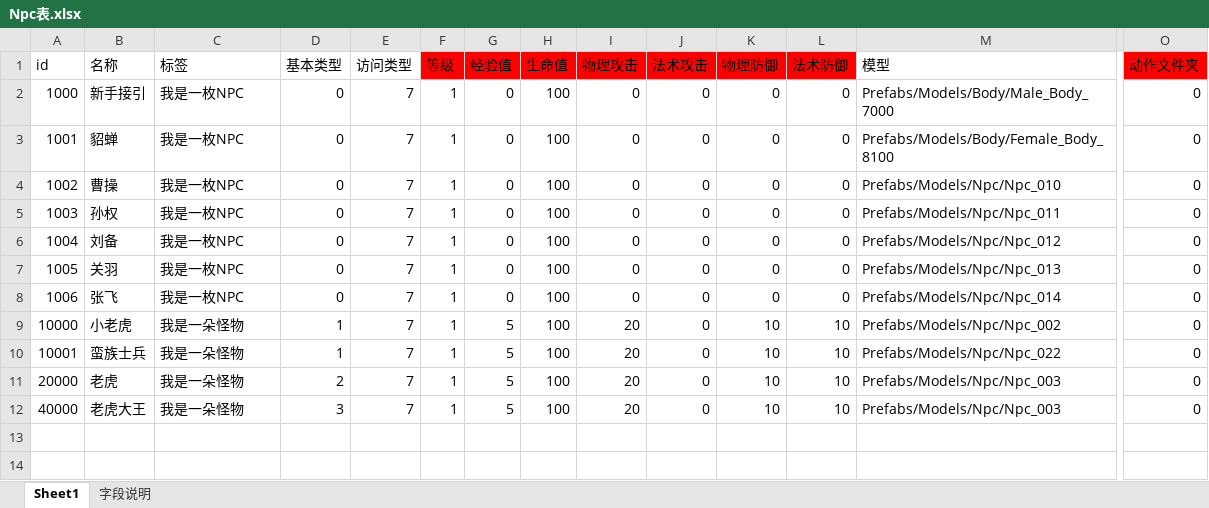
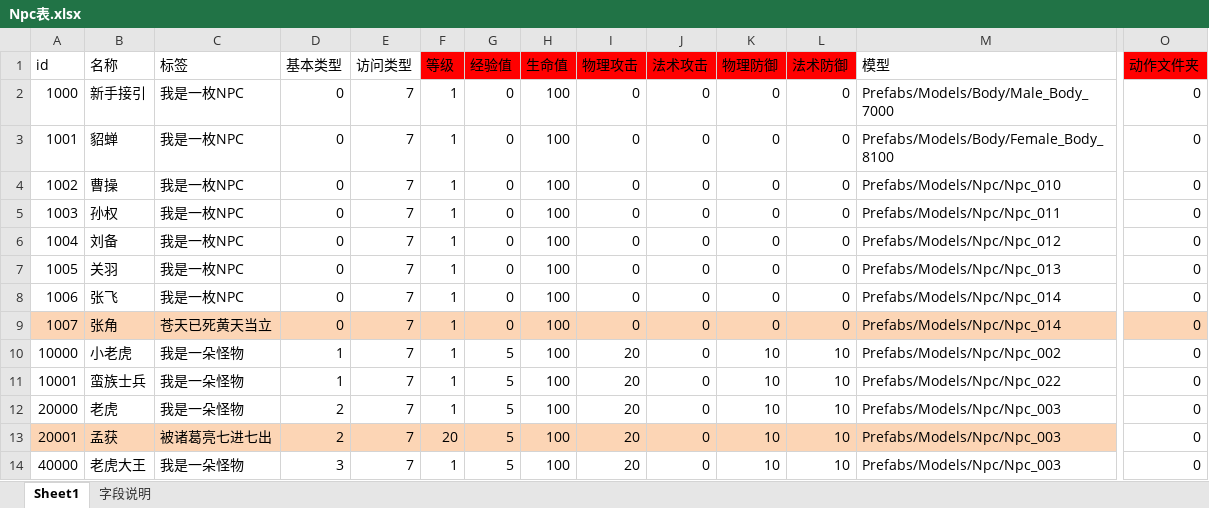
Before and after one commit to Klanly/BWM, an Excel workbook: doc/table/Npc表.xlsx, sheet Sheet1, drawn as a sheet; only a part is shown, gaps mark what is left out; values as stored, in another font and other column widths than the file's, no borders; rows hold the shown columns only; the diff names each change by its address in the sheet, - before the commit and + after, or states it on an @@ line.

Commit message:
添加张角、孟获NPC

```diff
--- a/doc/table/Npc表.xlsx (sheet Sheet1)
+++ b/doc/table/Npc表.xlsx (sheet Sheet1)
+row 9: 1007 | 张角 | 苍天已死黄天当立 | 0 | 7 | 1 | 0 | 100 | 0 | 0 | 0 | 0 | Prefabs/Models/Npc/Npc_014 | 0
+row 13: 20001 | 孟获 | 被诸葛亮七进七出 | 2 | 7 | 20 | 5 | 100 | 20 | 0 | 10 | 10 | Prefabs/Models/Npc/Npc_003 | 0
```
